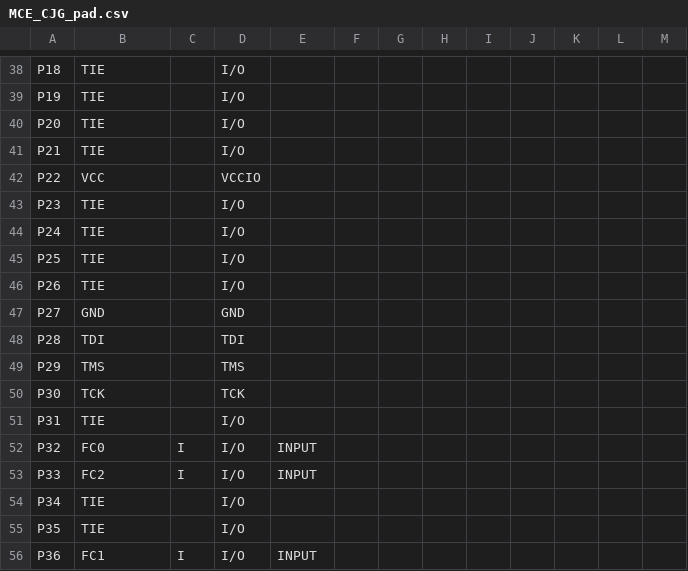
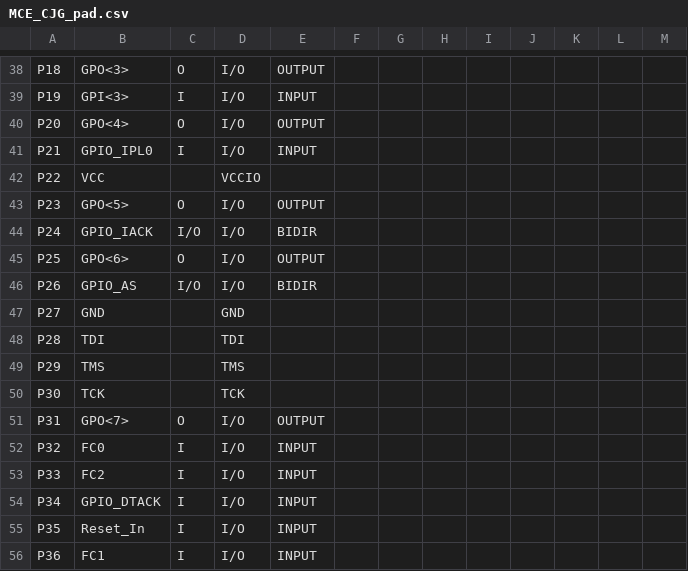
Before and after one commit to cjgriscom/EEGR4253, a CSV file: Xilinx/MCD_CJG/MCE_CJG_pad.csv, drawn as a sheet; only a part is shown, gaps mark what is left out; the diff covers the shown part only; the diff names each change by its address in the sheet, - before the commit and + after, or states it on an @@ line.

```diff
--- a/Xilinx/MCD_CJG/MCE_CJG_pad.csv
+++ b/Xilinx/MCD_CJG/MCE_CJG_pad.csv
-B38: TIE
+B38: GPO<3>
-C38: (empty)
+C38: O
-E38: (empty)
+E38: OUTPUT
-B39: TIE
+B39: GPI<3>
-C39: (empty)
+C39: I
-E39: (empty)
+E39: INPUT
-B40: TIE
+B40: GPO<4>
-C40: (empty)
+C40: O
-E40: (empty)
+E40: OUTPUT
-B41: TIE
+B41: GPIO_IPL0
-C41: (empty)
+C41: I
-E41: (empty)
+E41: INPUT
-B43: TIE
+B43: GPO<5>
-C43: (empty)
+C43: O
-E43: (empty)
+E43: OUTPUT
-B44: TIE
+B44: GPIO_IACK
-C44: (empty)
+C44: I/O
-E44: (empty)
+E44: BIDIR
-B45: TIE
+B45: GPO<6>
-C45: (empty)
+C45: O
-E45: (empty)
+E45: OUTPUT
-B46: TIE
+B46: GPIO_AS
-C46: (empty)
+C46: I/O
-E46: (empty)
+E46: BIDIR
-B51: TIE
+B51: GPO<7>
-C51: (empty)
+C51: O
-E51: (empty)
+E51: OUTPUT
-B54: TIE
+B54: GPIO_DTACK
-C54:C55: (empty)
+C54:C55: I
-E54:E55: (empty)
+E54:E55: INPUT
-B55: TIE
+B55: Reset_In
```
Also changed, not shown: 132 edited cells elsewhere in this file, 37 other files.
